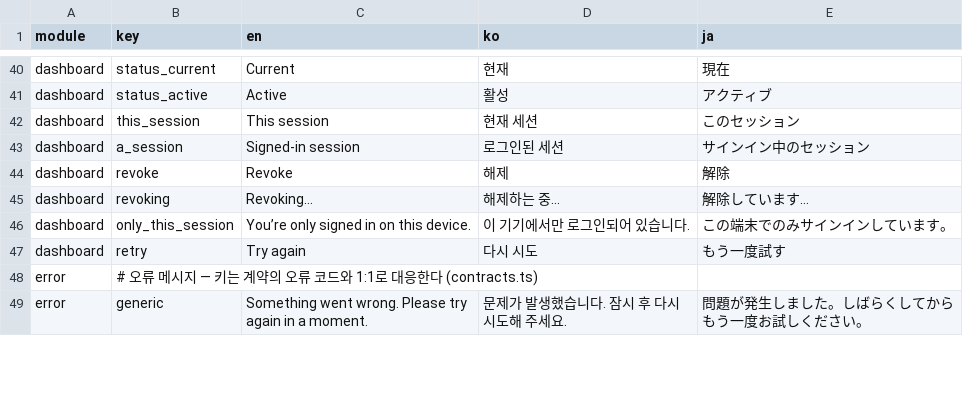
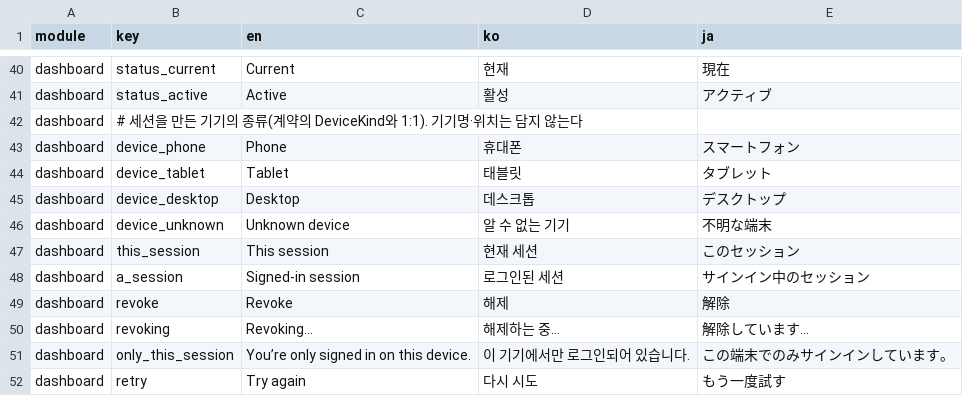
Before and after one commit to krhsjung/prism, a CSV file: i18n/client.csv, drawn as a sheet; only a part is shown, gaps mark what is left out; the shorter side is filled out with more unchanged rows.

Commit message:
feat(auth): show the device kind of each session
- add SessionInfo.device: phone, tablet, desktop or unknown
- fold the login request's User-Agent into that enum and drop the original
- never read the IP, so no location is derived or stored
- fall back to unknown for sessions created before the field existed
- have iOS and Android send standard tokens so their sessions classify too
- label and icon each row by kind in the web dashboard
- revise the plan decision that ruled device metadata out, with the narrower scope

```diff
--- a/i18n/client.csv
+++ b/i18n/client.csv
@@ -41,2 +41,7 @@ dashboard,status_current,Current,현재,現在
 dashboard,status_active,Active,활성,アクティブ
+dashboard,# 세션을 만든 기기의 종류(계약의 DeviceKind와 1:1). 기기명·위치는 담지 않는다,,,
+dashboard,device_phone,Phone,휴대폰,スマートフォン
+dashboard,device_tablet,Tablet,태블릿,タブレット
+dashboard,device_desktop,Desktop,데스크톱,デスクトップ
+dashboard,device_unknown,Unknown device,알 수 없는 기기,不明な端末
 dashboard,this_session,This session,현재 세션,このセッション
```
Also changed, not shown: 28 other files.
